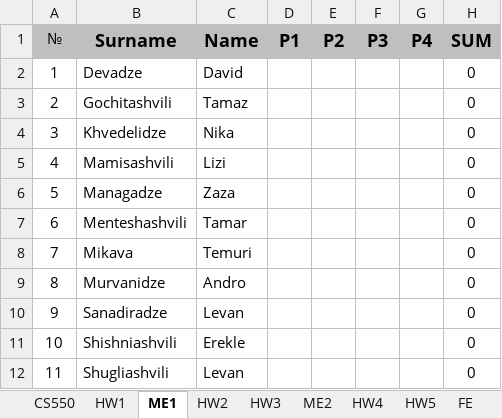
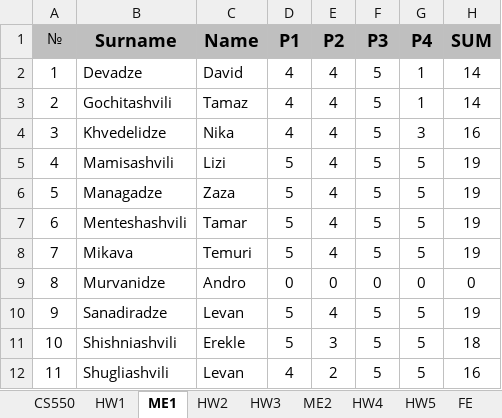
Before and after one commit to stsiskar/IU, an Excel workbook: CS550/_Marks.xlsx, sheet ME1, drawn as a sheet; values as stored, in another font and other column widths than the file's, no borders; the diff names each change by its address in the sheet, - before the commit and + after, or states it on an @@ line.

Commit message:
Add files via upload

```diff
--- a/CS550/_Marks.xlsx (sheet ME1)
+++ b/CS550/_Marks.xlsx (sheet ME1)
-D2:D4 (P1): (empty)
+D2:D4 (P1): 4
-E2:E8 (P2): (empty)
+E2:E8 (P2): 4
-F2:F8 (P3): (empty)
+F2:F8 (P3): 5
-G2:G3 (P4): (empty)
+G2:G3 (P4): 1
-H2:H3 (SUM): 0
+H2:H3 (SUM): 14
-G4 (P4): (empty)
+G4 (P4): 3
-H4 (SUM): 0
+H4 (SUM): 16
-D5:D8 (P1): (empty)
+D5:D8 (P1): 5
-G5:G8 (P4): (empty)
+G5:G8 (P4): 5
-H5:H8 (SUM): 0
+H5:H8 (SUM): 19
-D9 (P1): (empty)
+D9 (P1): 0
-E9 (P2): (empty)
+E9 (P2): 0
-F9 (P3): (empty)
+F9 (P3): 0
-G9 (P4): (empty)
+G9 (P4): 0
-D10:D11 (P1): (empty)
+D10:D11 (P1): 5
-E10 (P2): (empty)
+E10 (P2): 4
-F10:F12 (P3): (empty)
+F10:F12 (P3): 5
-G10:G12 (P4): (empty)
+G10:G12 (P4): 5
-H10 (SUM): 0
+H10 (SUM): 19
-E11 (P2): (empty)
+E11 (P2): 3
-H11 (SUM): 0
+H11 (SUM): 18
-D12 (P1): (empty)
+D12 (P1): 4
-E12 (P2): (empty)
+E12 (P2): 2
-H12 (SUM): 0
+H12 (SUM): 16
```
Also changed, not shown: sheet CS550.
